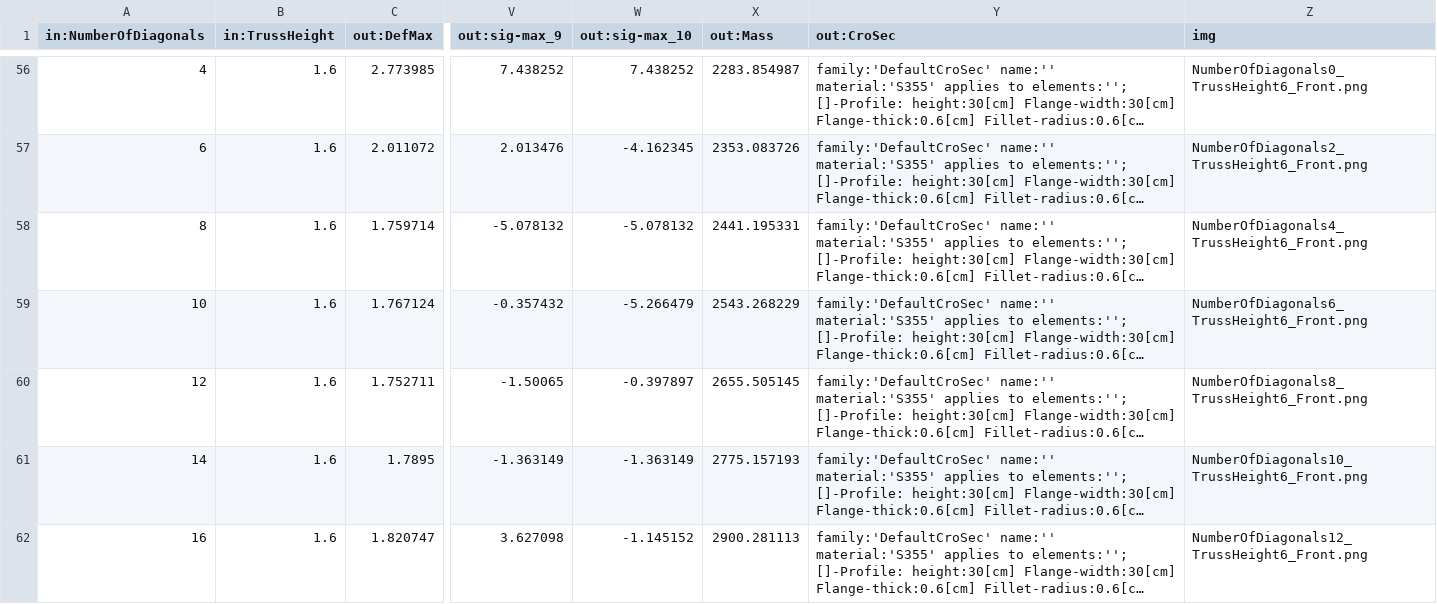
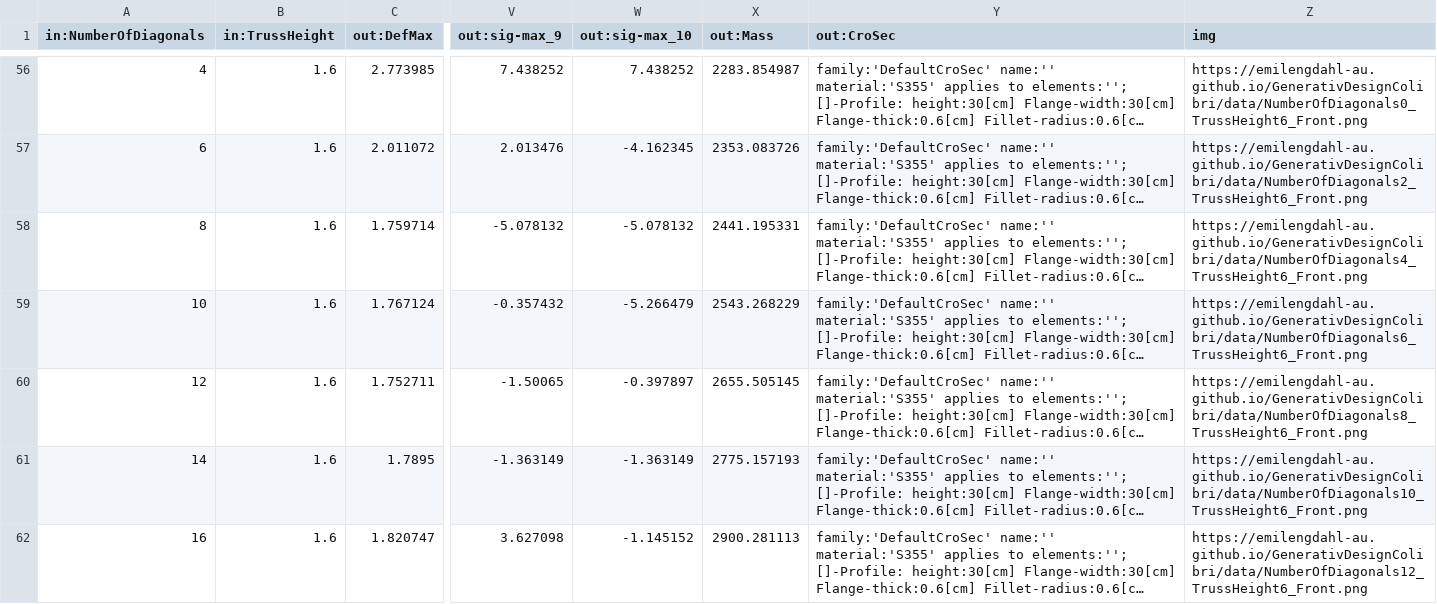
Before and after one commit to emilengdahl-au/GenerativDesignColibri, a CSV file: data/data.csv, drawn as a sheet; only a part is shown, gaps mark what is left out; long unchanged cells end in …; the diff covers the shown part only; the diff names each change by its address in the sheet, - before the commit and + after, or states it on an @@ line.

```diff
--- a/data/data.csv
+++ b/data/data.csv
-Z56 (img): NumberOfDiagonals0_TrussHeight6_Front.png
+Z56 (img): https://emilengdahl-au.github.io/GenerativDesignColibri/data/NumberOfDiagonals0_TrussHeight6_Front.png
-Z57 (img): NumberOfDiagonals2_TrussHeight6_Front.png
+Z57 (img): https://emilengdahl-au.github.io/GenerativDesignColibri/data/NumberOfDiagonals2_TrussHeight6_Front.png
-Z58 (img): NumberOfDiagonals4_TrussHeight6_Front.png
+Z58 (img): https://emilengdahl-au.github.io/GenerativDesignColibri/data/NumberOfDiagonals4_TrussHeight6_Front.png
-Z59 (img): NumberOfDiagonals6_TrussHeight6_Front.png
+Z59 (img): https://emilengdahl-au.github.io/GenerativDesignColibri/data/NumberOfDiagonals6_TrussHeight6_Front.png
-Z60 (img): NumberOfDiagonals8_TrussHeight6_Front.png
+Z60 (img): https://emilengdahl-au.github.io/GenerativDesignColibri/data/NumberOfDiagonals8_TrussHeight6_Front.png
-Z61 (img): NumberOfDiagonals10_TrussHeight6_Front.png
+Z61 (img): https://emilengdahl-au.github.io/GenerativDesignColibri/data/NumberOfDiagonals10_TrussHeight6_Front.png
-Z62 (img): NumberOfDiagonals12_TrussHeight6_Front.png
+Z62 (img): https://emilengdahl-au.github.io/GenerativDesignColibri/data/NumberOfDiagonals12_TrussHeight6_Front.png
```
Also changed, not shown: 110 edited cells elsewhere in this file.
